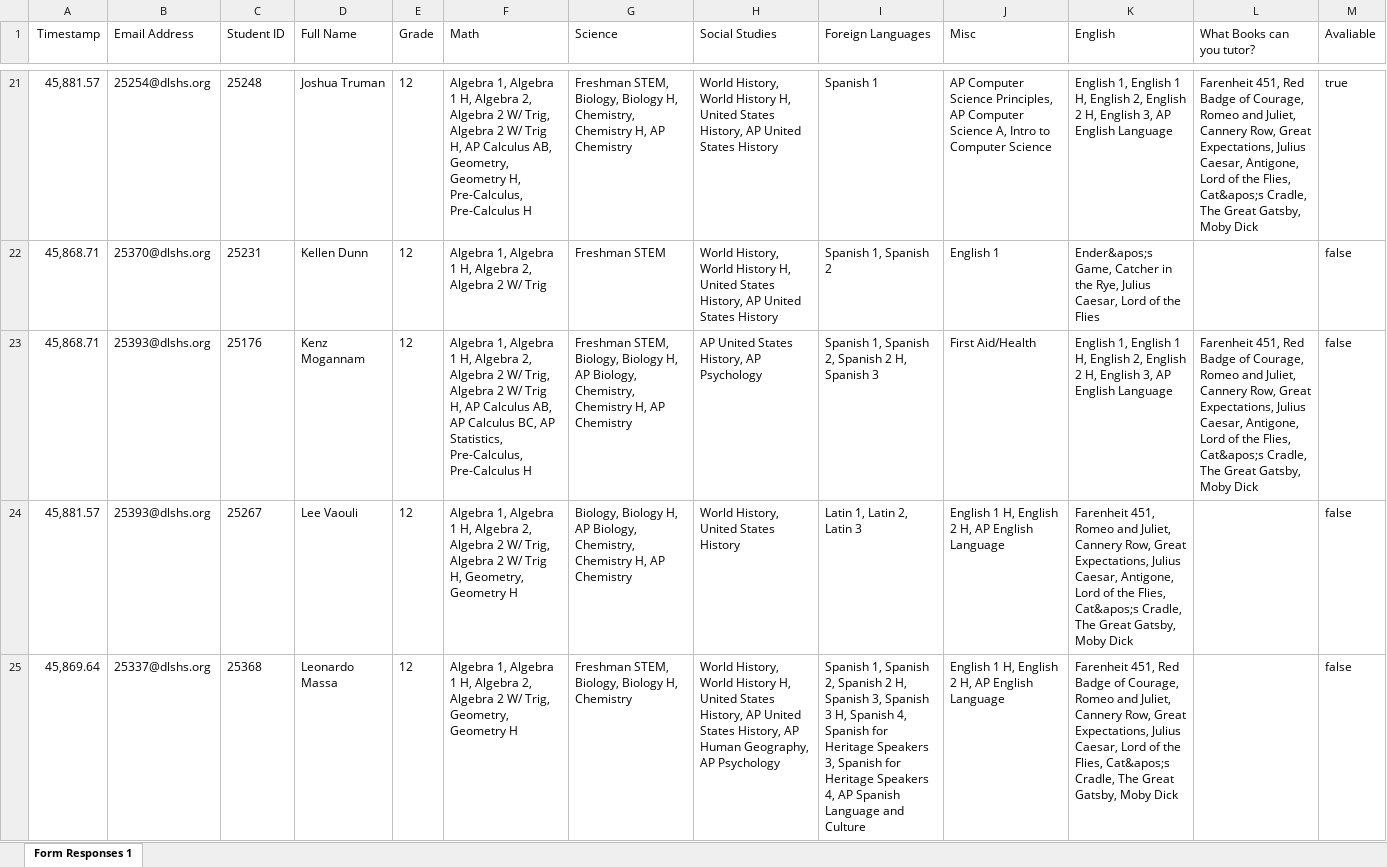
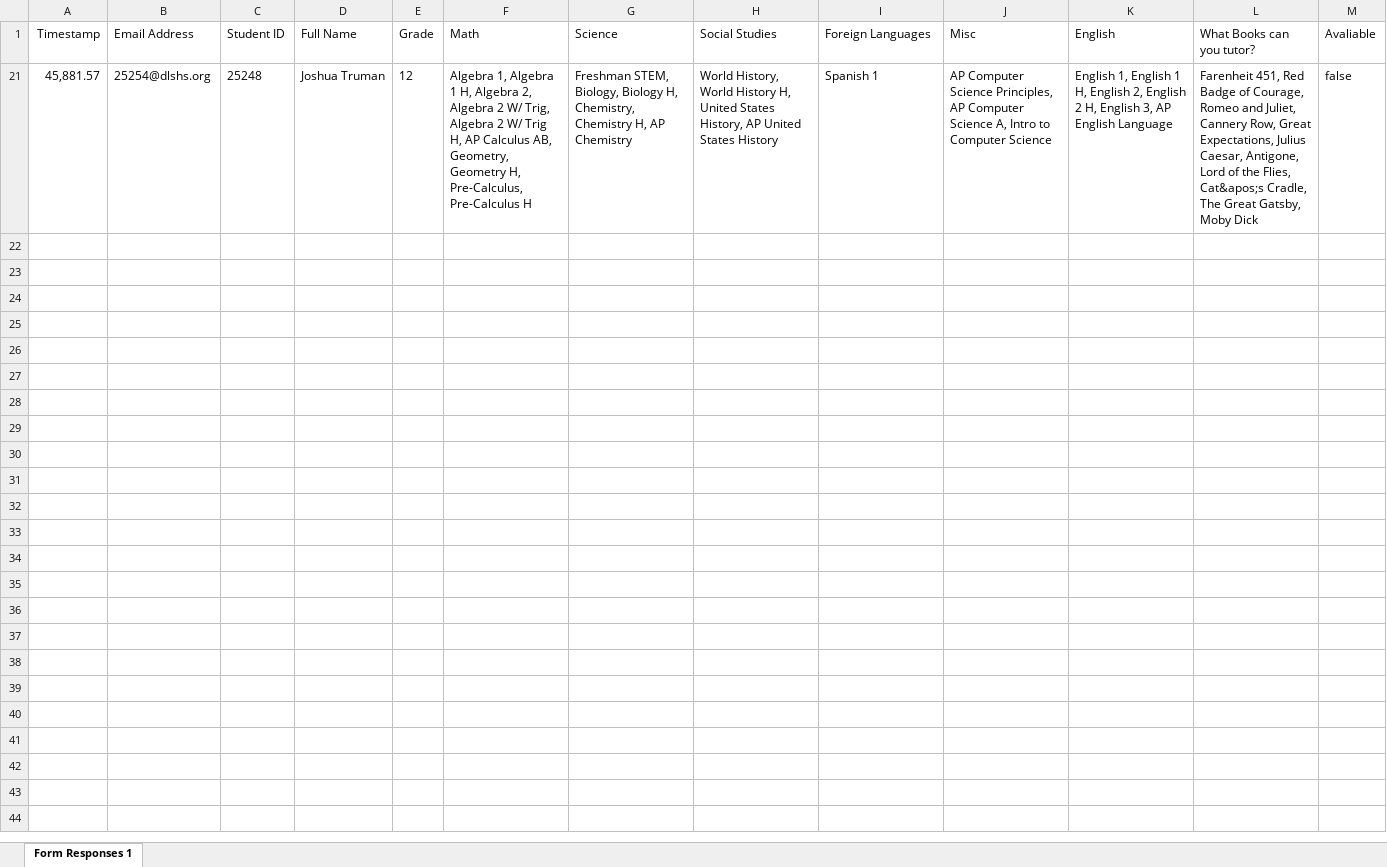
Before and after one commit to jwnorfolk/tutoringboard, an Excel workbook: FUTURE_USERS_LOOK_HERE/tutors.xlsx, sheet Form Responses 1, drawn as a sheet; only a part is shown, gaps mark what is left out; values as stored, in another font and other column widths than the file's, no borders; the diff covers the shown part only; the diff names each change by its address in the sheet, - before the commit and + after, or states it on an @@ line.

Commit message:
BugFix
Made all tutors default to unavaliable

```diff
--- a/FUTURE_USERS_LOOK_HERE/tutors.xlsx (sheet Form Responses 1)
+++ b/FUTURE_USERS_LOOK_HERE/tutors.xlsx (sheet Form Responses 1)
-M21 (Avaliable): true
+M21 (Avaliable): false
@@ row 22 hidden: 45,868.71 | 25370@dlshs.org | 25231 | Kellen Dunn | 12 | Algebra 1, Algebra 1 H, Algebra 2, Algebra 2 W/ Trig | Freshman STEM | World History, World History H, United States History, AP United States History | Spanish 1, Spanish 2 | English 1 | Ender&apos;s Game, Catcher in the Rye, Julius Caesar, Lord of the Flies |  | false @@
@@ row 23 hidden: 45,868.71 | 25393@dlshs.org | 25176 | Kenz Mogannam | 12 | Algebra 1, Algebra 1 H, Algebra 2, Algebra 2 W/ Trig, Algebra 2 W/ Trig H, AP Calculus AB, AP Calculus BC, AP Statistics, Pre-Calculus, Pre-Calculus H | Freshman STEM, Biology, Biology H, AP Biology, Chemistry, Chemistry H, AP Chemistry | AP United States History, AP Psychology | Spanish 1, Spanish 2, Spanish 2 H, Spanish 3 | First Aid/Health | English 1, English 1 H, English 2, English 2 H, English 3, AP English Language | Farenheit 451, Red Badge of Courage, Romeo and Juliet, Cannery Row, Great Expectations, Julius Caesar, Antigone, Lord of the Flies, Cat&apos;s Cradle, The Great Gatsby, Moby Dick | false @@
@@ row 24 hidden: 45,881.57 | 25393@dlshs.org | 25267 | Lee Vaouli | 12 | Algebra 1, Algebra 1 H, Algebra 2, Algebra 2 W/ Trig, Algebra 2 W/ Trig H, Geometry, Geometry H | Biology, Biology H, AP Biology, Chemistry, Chemistry H, AP Chemistry | World History, United States History | Latin 1, Latin 2, Latin 3 | English 1 H, English 2 H, AP English Language | Farenheit 451, Romeo and Juliet, Cannery Row, Great Expectations, Julius Caesar, Antigone, Lord of the Flies, Cat&apos;s Cradle, The Great Gatsby, Moby Dick |  | false @@
@@ row 25 hidden: 45,869.64 | 25337@dlshs.org | 25368 | Leonardo Massa | 12 | Algebra 1, Algebra 1 H, Algebra 2, Algebra 2 W/ Trig, Geometry, Geometry H | Freshman STEM, Biology, Biology H, Chemistry | World History, World History H, United States History, AP United States History, AP Human Geography, AP Psychology | Spanish 1, Spanish 2, Spanish 2 H, Spanish 3, Spanish 3 H, Spanish 4, Spanish for Heritage Speakers 3, Spanish for Heritage Speakers 4, AP Spanish Language and Culture | English 1 H, English 2 H, AP English Language | Farenheit 451, Red Badge of Courage, Romeo and Juliet, Cannery Row, Great Expectations, Julius Caesar, Lord of the Flies, Cat&apos;s Cradle, The Great Gatsby, Moby Dick |  | false @@
```
Also changed, not shown: 115 hidden or unhidden rows elsewhere in this sheet.
